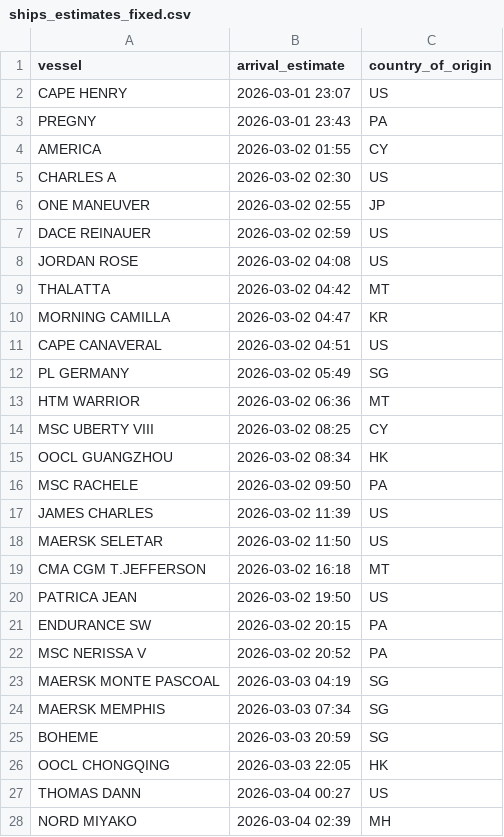
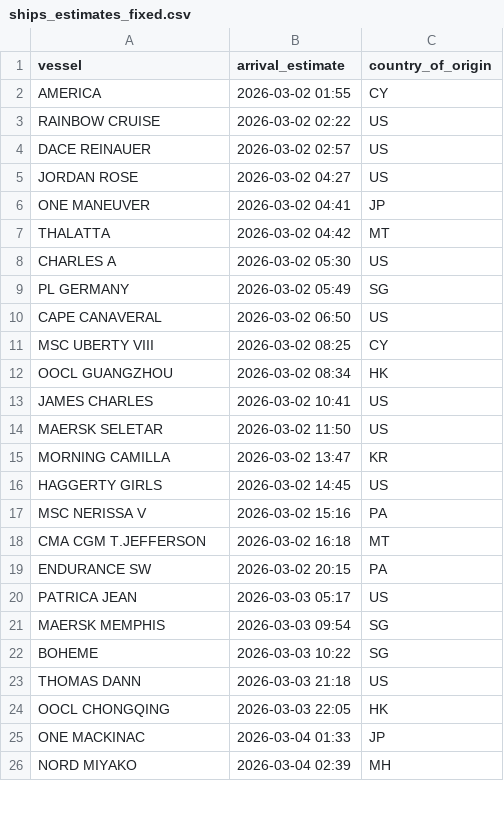
Before and after one commit to natalierjonas/FOC_NYC, a CSV file: ships_estimates_fixed.csv, drawn as a sheet; only a part is shown; the diff covers the shown part only.

```diff
--- a/ships_estimates_fixed.csv
+++ b/ships_estimates_fixed.csv
@@ -1,28 +1,26 @@
 vessel,arrival_estimate,country_of_origin
-CAPE HENRY,2026-03-01 23:07,US
-PREGNY,2026-03-01 23:43,PA
 AMERICA,2026-03-02 01:55,CY
-CHARLES A,2026-03-02 02:30,US
-ONE MANEUVER,2026-03-02 02:55,JP
-DACE REINAUER,2026-03-02 02:59,US
-JORDAN ROSE,2026-03-02 04:08,US
+RAINBOW CRUISE,2026-03-02 02:22,US
+DACE REINAUER,2026-03-02 02:57,US
+JORDAN ROSE,2026-03-02 04:27,US
+ONE MANEUVER,2026-03-02 04:41,JP
 THALATTA,2026-03-02 04:42,MT
-MORNING CAMILLA,2026-03-02 04:47,KR
-CAPE CANAVERAL,2026-03-02 04:51,US
+CHARLES A,2026-03-02 05:30,US
 PL GERMANY,2026-03-02 05:49,SG
-HTM WARRIOR,2026-03-02 06:36,MT
+CAPE CANAVERAL,2026-03-02 06:50,US
 MSC UBERTY VIII,2026-03-02 08:25,CY
 OOCL GUANGZHOU,2026-03-02 08:34,HK
-MSC RACHELE,2026-03-02 09:50,PA
-JAMES CHARLES,2026-03-02 11:39,US
+JAMES CHARLES,2026-03-02 10:41,US
 MAERSK SELETAR,2026-03-02 11:50,US
+MORNING CAMILLA,2026-03-02 13:47,KR
+HAGGERTY GIRLS,2026-03-02 14:45,US
+MSC NERISSA V,2026-03-02 15:16,PA
 CMA CGM T.JEFFERSON,2026-03-02 16:18,MT
-PATRICA JEAN,2026-03-02 19:50,US
 ENDURANCE SW,2026-03-02 20:15,PA
-MSC NERISSA V,2026-03-02 20:52,PA
-MAERSK MONTE PASCOAL,2026-03-03 04:19,SG
-MAERSK MEMPHIS,2026-03-03 07:34,SG
-BOHEME,2026-03-03 20:59,SG
+PATRICA JEAN,2026-03-03 05:17,US
+MAERSK MEMPHIS,2026-03-03 09:54,SG
+BOHEME,2026-03-03 10:22,SG
+THOMAS DANN,2026-03-03 21:18,US
 OOCL CHONGQING,2026-03-03 22:05,HK
-THOMAS DANN,2026-03-04 00:27,US
+ONE MACKINAC,2026-03-04 01:33,JP
 NORD MIYAKO,2026-03-04 02:39,MH
```
Also changed, not shown: 6 added rows, 8 removed rows and 12 edited cells elsewhere in this file, filtered_ships.csv.
